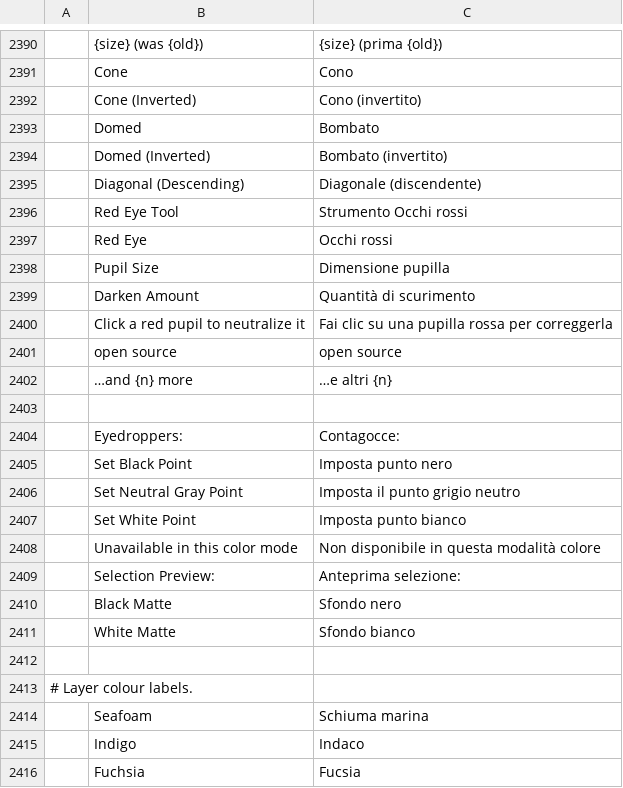
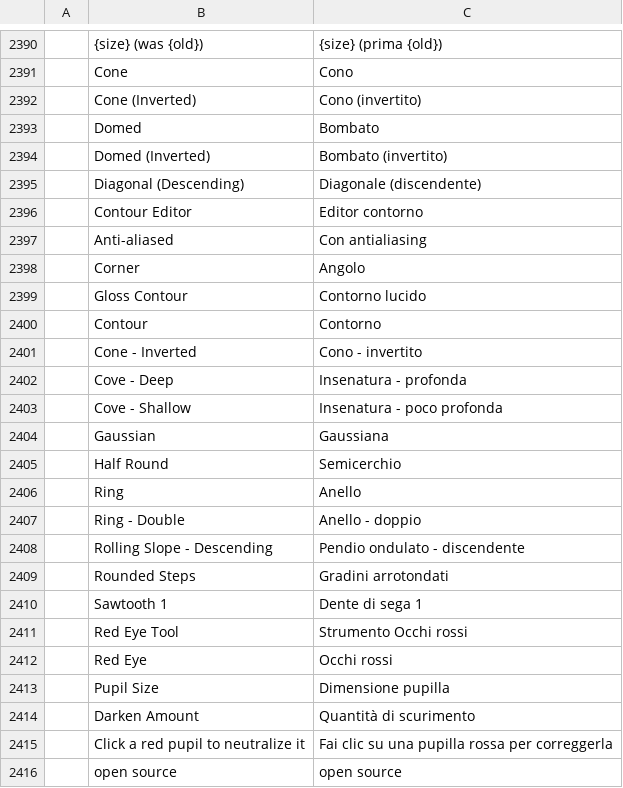
Before and after one commit to 00xJS/photocraft, a TSV file: crates/ui-egui/src/i18n/it.tsv, drawn as a sheet; only a part is shown, gaps mark what is left out; the shorter side is filled out with more unchanged rows; the diff names each change by its address in the sheet, - before the commit and + after, or states it on an @@ line.

```diff
--- a/crates/ui-egui/src/i18n/it.tsv
+++ b/crates/ui-egui/src/i18n/it.tsv
+row 2396:  | Contour Editor | Editor contorno
+row 2397:  | Anti-aliased | Con antialiasing
+row 2398:  | Corner | Angolo
+row 2399:  | Gloss Contour | Contorno lucido
+row 2400:  | Contour | Contorno
+row 2401:  | Cone - Inverted | Cono - invertito
+row 2402:  | Cove - Deep | Insenatura - profonda
+row 2403:  | Cove - Shallow | Insenatura - poco profonda
+row 2404:  | Gaussian | Gaussiana
+row 2405:  | Half Round | Semicerchio
+row 2406:  | Ring | Anello
+row 2407:  | Ring - Double | Anello - doppio
+row 2408:  | Rolling Slope - Descending | Pendio ondulato - discendente
+row 2409:  | Rounded Steps | Gradini arrotondati
+row 2410:  | Sawtooth 1 | Dente di sega 1
```
Also changed, not shown: crates/ui-egui/src/i18n/el.tsv, crates/ui-egui/src/i18n/fr.tsv, 26 other files.
